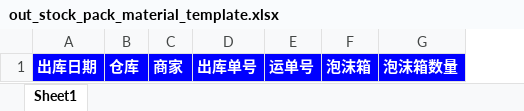
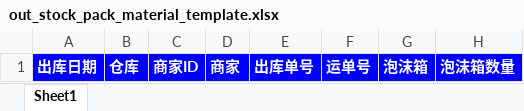
Before and after one commit to wnagcehn/bms, an Excel workbook: bms-site/src/main/webapp/WEB-INF/templates/storage/out_stock_pack_material_template.xlsx, sheet Sheet1, drawn as a sheet; only a part is shown; values as stored, in another font and other column widths than the file's, no borders; the diff names each change by its address in the sheet, - before the commit and + after, or states it on an @@ line.

```diff
--- a/bms-site/src/main/webapp/WEB-INF/templates/storage/out_stock_pack_material_template.xlsx (sheet Sheet1)
+++ b/bms-site/src/main/webapp/WEB-INF/templates/storage/out_stock_pack_material_template.xlsx (sheet Sheet1)
+column C, row 1: 商家ID
```
Also changed, not shown: bms-site/src/main/webapp/WEB-INF/templates/storage/pallet_storage_import_template.xlsx, 4 other files.
